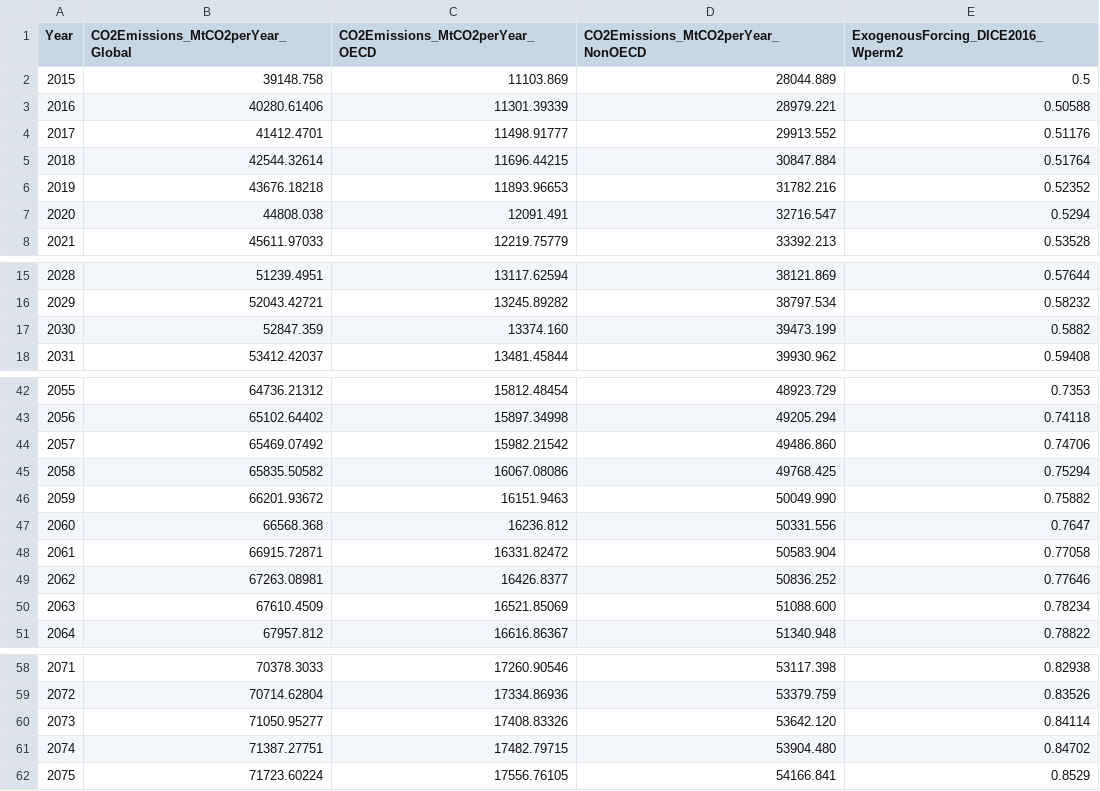
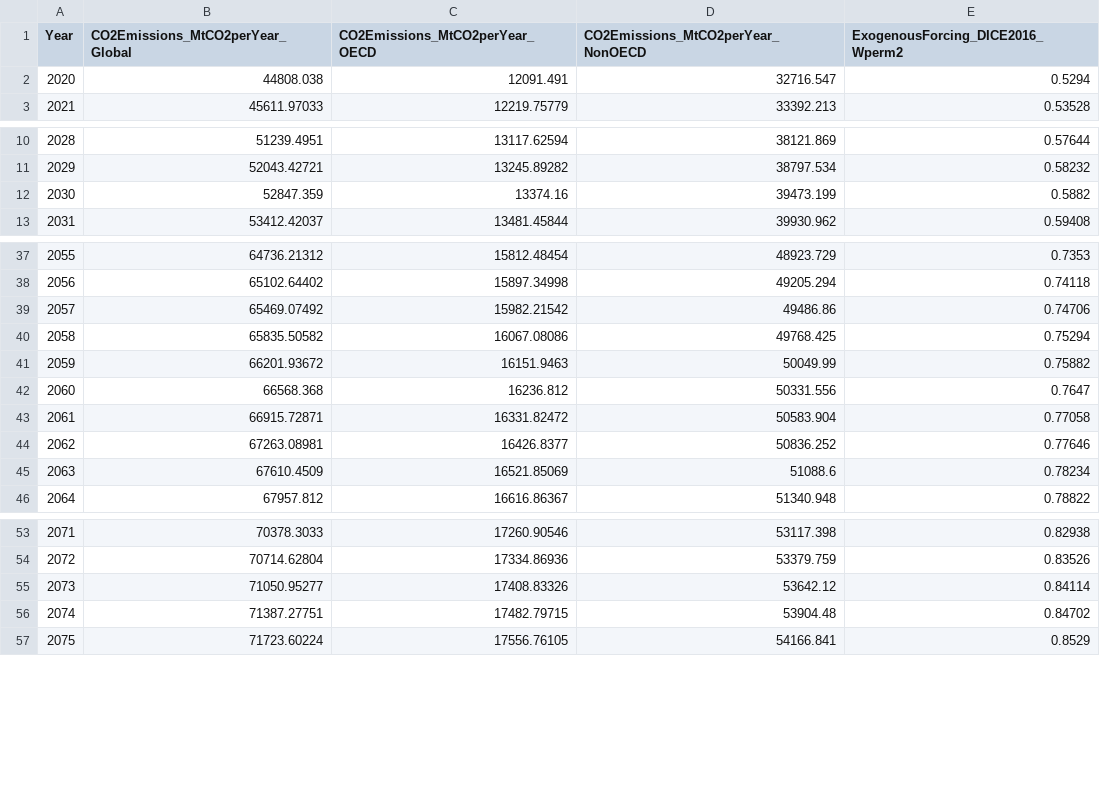
Before and after one commit to fmoore125/climate-social-tippingpoints, a CSV file: data/emissions_ssp3_rcp7.csv, drawn as a sheet; only a part is shown, gaps mark what is left out; the diff covers the shown part only.

Commit message:
update model and app to 2020 start year

```diff
--- a/data/emissions_ssp3_rcp7.csv
+++ b/data/emissions_ssp3_rcp7.csv
@@ -1,7 +1,2 @@
 Year,CO2Emissions_MtCO2perYear_Global,CO2Emissions_MtCO2perYear_OECD,CO2Emissions_MtCO2perYear_NonOECD,ExogenousForcing_DICE2016_Wperm2
-2015,39148.758,11103.869,28044.889,0.5
-2016,40280.61406,11301.39339,28979.221,0.50588
-2017,41412.4701,11498.91777,29913.552,0.51176
-2018,42544.32614,11696.44215,30847.884,0.51764
-2019,43676.18218,11893.96653,31782.216,0.52352
 2020,44808.038,12091.491,32716.547,0.5294
@@ -16,3 +11,3 @@ Year,CO2Emissions_MtCO2perYear_Global,CO2Emissions_MtCO2perYear_OECD,CO2Emission
 2029,52043.42721,13245.89282,38797.534,0.58232
-2030,52847.359,13374.160,39473.199,0.5882
+2030,52847.359,13374.16,39473.199,0.5882
 2031,53412.42037,13481.45844,39930.962,0.59408
@@ -43,5 +38,5 @@ Year,CO2Emissions_MtCO2perYear_Global,CO2Emissions_MtCO2perYear_OECD,CO2Emission
 2056,65102.64402,15897.34998,49205.294,0.74118
-2057,65469.07492,15982.21542,49486.860,0.74706
+2057,65469.07492,15982.21542,49486.86,0.74706
 2058,65835.50582,16067.08086,49768.425,0.75294
-2059,66201.93672,16151.9463,50049.990,0.75882
+2059,66201.93672,16151.9463,50049.99,0.75882
 2060,66568.368,16236.812,50331.556,0.7647
@@ -49,3 +44,3 @@ Year,CO2Emissions_MtCO2perYear_Global,CO2Emissions_MtCO2perYear_OECD,CO2Emission
 2062,67263.08981,16426.8377,50836.252,0.77646
-2063,67610.4509,16521.85069,51088.600,0.78234
+2063,67610.4509,16521.85069,51088.6,0.78234
 2064,67957.812,16616.86367,51340.948,0.78822
@@ -59,4 +54,4 @@ Year,CO2Emissions_MtCO2perYear_Global,CO2Emissions_MtCO2perYear_OECD,CO2Emission
 2072,70714.62804,17334.86936,53379.759,0.83526
-2073,71050.95277,17408.83326,53642.120,0.84114
-2074,71387.27751,17482.79715,53904.480,0.84702
+2073,71050.95277,17408.83326,53642.12,0.84114
+2074,71387.27751,17482.79715,53904.48,0.84702
 2075,71723.60224,17556.76105,54166.841,0.8529
```
Also changed, not shown: 3 edited cells elsewhere in this file, 5 other files.
